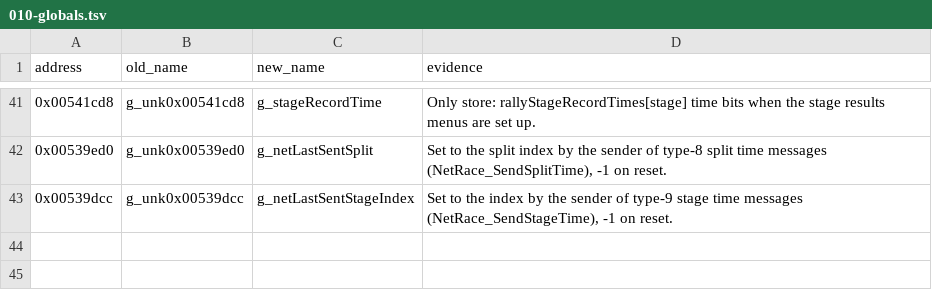
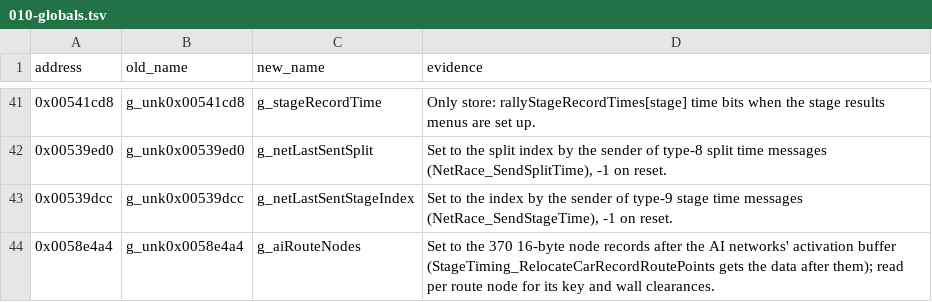
Before and after one commit to pablocpas/CMR2Decomp, a TSV file: scripts/renames/010-globals.tsv, drawn as a sheet; only a part is shown, gaps mark what is left out; the diff names each change by its address in the sheet, - before the commit and + after, or states it on an @@ line.

```diff
--- a/scripts/renames/010-globals.tsv
+++ b/scripts/renames/010-globals.tsv
+row 44: 0x0058e4a4 | g_unk0x0058e4a4 | g_aiRouteNodes | Set to the 370 16-byte node records after the AI networks' activation buffer (StageTiming_RelocateCarRecordRoutePoints gets the data after them); read per route node for its key and wall clearances.
```
Also changed, not shown: 4 other files.
